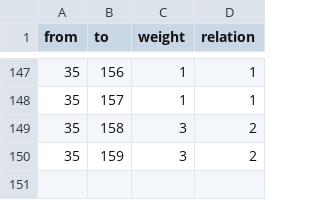
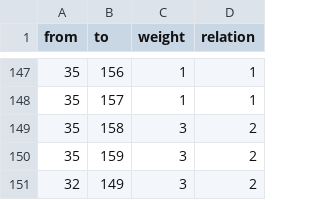
Before and after one commit to mlv082/SNA-Projekt-Gruppe-7, a CSV file: edges.csv, drawn as a sheet; only a part is shown, gaps mark what is left out; the diff names each change by its address in the sheet, - before the commit and + after, or states it on an @@ line.

Commit message:
Update edges.csv

```diff
--- a/edges.csv
+++ b/edges.csv
+row 151: 32 | 149 | 3 | 2
```
